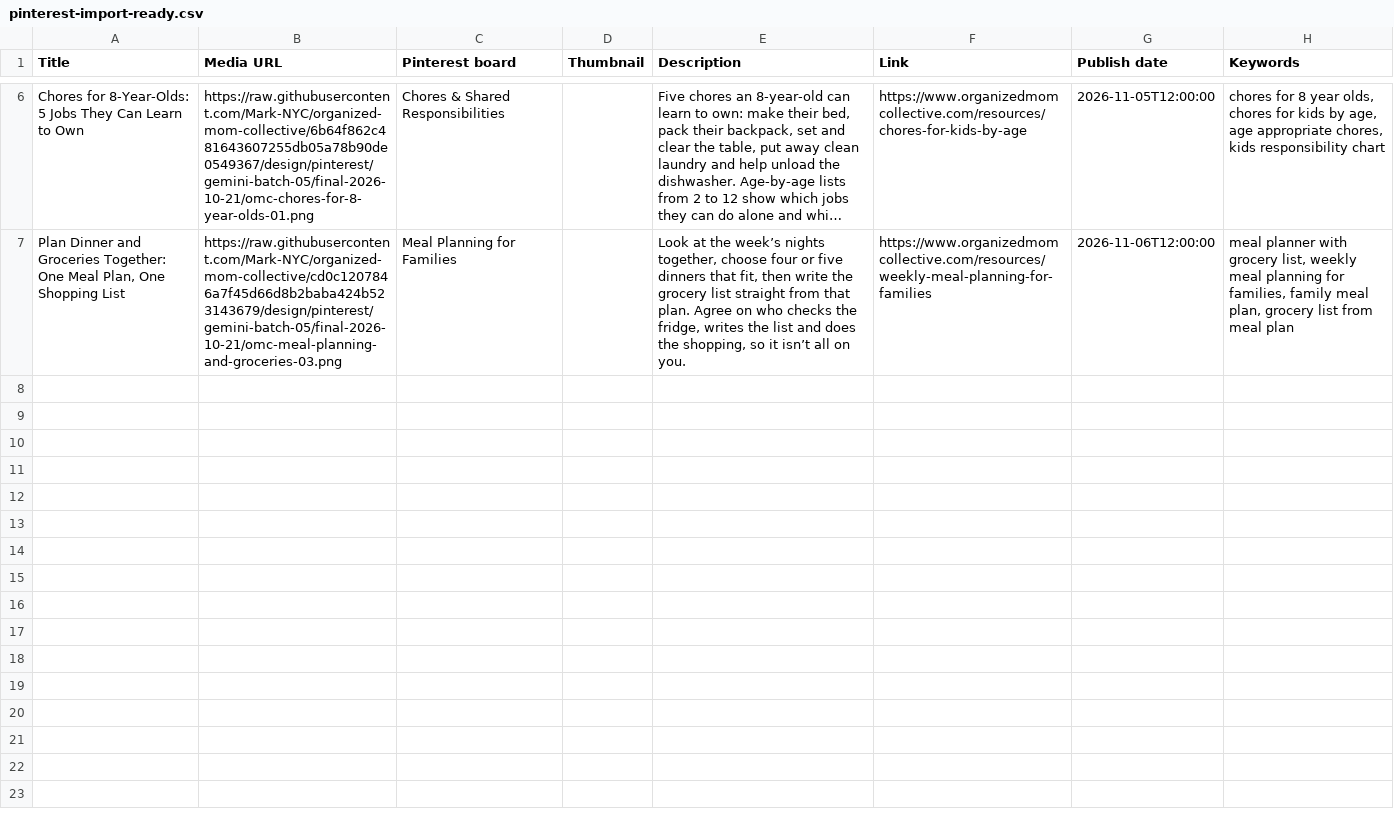
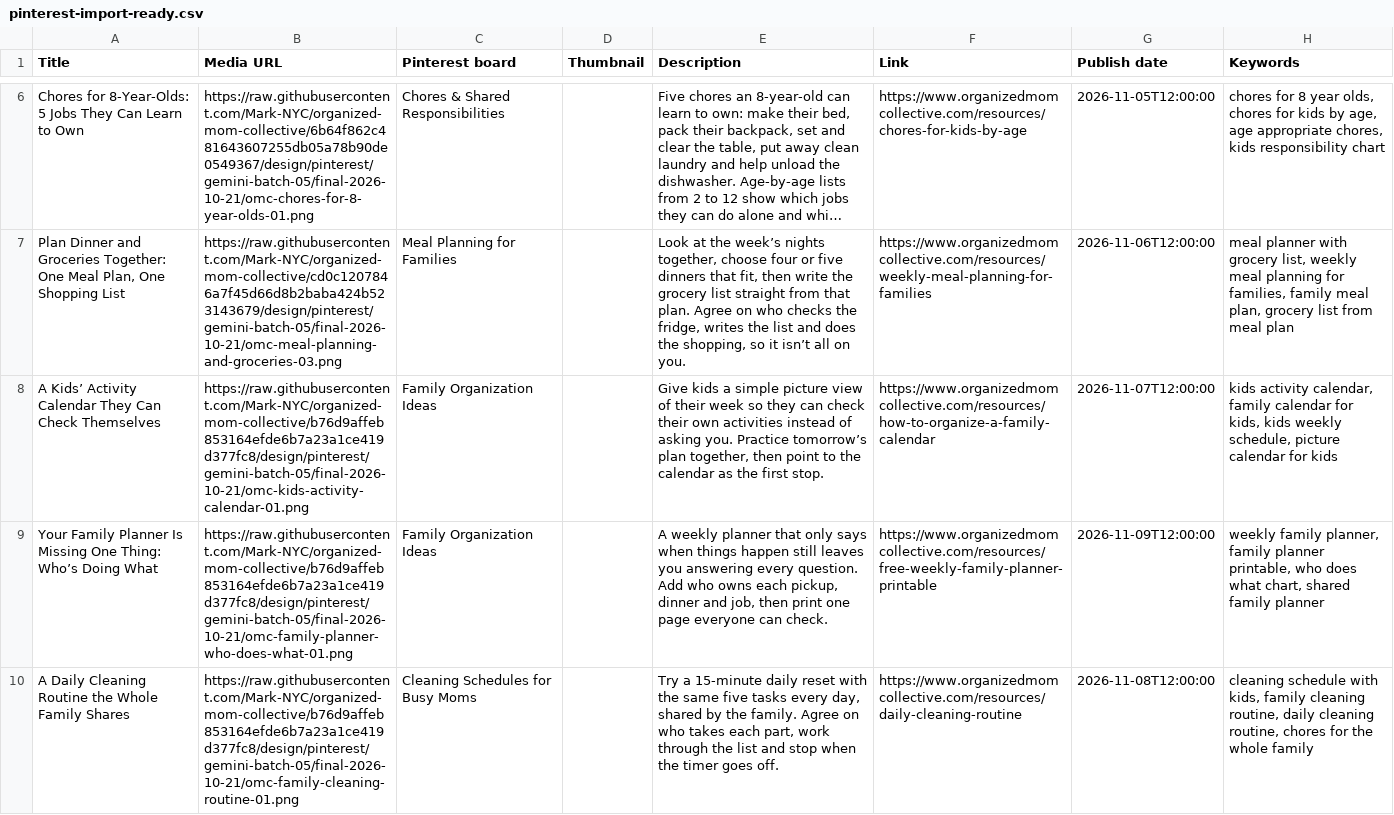
Before and after one commit to Mark-NYC/organized-mom-collective, a CSV file: design/pinterest/gemini-batch-05/pinterest-import-ready.csv, drawn as a sheet; only a part is shown, gaps mark what is left out; long unchanged cells end in …; the diff names each change by its address in the sheet, - before the commit and + after, or states it on an @@ line.

```diff
--- a/design/pinterest/gemini-batch-05/pinterest-import-ready.csv
+++ b/design/pinterest/gemini-batch-05/pinterest-import-ready.csv
+row 8: A Kids’ Activity Calendar They Can Check Themselves | https://raw.githubusercontent.com/Mark-NYC/organized-mom-collective/b76d9affeb853164efde6b7a23a1ce419d377fc8/design/pinterest/gemini-batch-05/final-2026-10-21/omc-kids-activity-calendar-01.png | Family Organization Ideas |  | Give kids a simple picture view of their week so they can check their own activities instead of asking you. Practice tomorrow’s plan together, then point to the calendar as the first stop. | https://www.organizedmomcollective.com/resources/how-to-organize-a-family-calendar | 2026-11-07T12:00:00 | kids activity calendar, family calendar for kids, kids weekly schedule, picture calendar for kids
+row 9: Your Family Planner Is Missing One Thing: Who’s Doing What | https://raw.githubusercontent.com/Mark-NYC/organized-mom-collective/b76d9affeb853164efde6b7a23a1ce419d377fc8/design/pinterest/gemini-batch-05/final-2026-10-21/omc-family-planner-who-does-what-01.png | Family Organization Ideas |  | A weekly planner that only says when things happen still leaves you answering every question. Add who owns each pickup, dinner and job, then print one page everyone can check. | https://www.organizedmomcollective.com/resources/free-weekly-family-planner-printable | 2026-11-09T12:00:00 | weekly family planner, family planner printable, who does what chart, shared family planner
+row 10: A Daily Cleaning Routine the Whole Family Shares | https://raw.githubusercontent.com/Mark-NYC/organized-mom-collective/b76d9affeb853164efde6b7a23a1ce419d377fc8/design/pinterest/gemini-batch-05/final-2026-10-21/omc-family-cleaning-routine-01.png | Cleaning Schedules for Busy Moms |  | Try a 15-minute daily reset with the same five tasks every day, shared by the family. Agree on who takes each part, work through the list and stop when the timer goes off. | https://www.organizedmomcollective.com/resources/daily-cleaning-routine | 2026-11-08T12:00:00 | cleaning schedule with kids, family cleaning routine, daily cleaning routine, chores for the whole family
```
Also changed, not shown: design/pinterest/gemini-batch-05/pinterest-metadata.csv, design/pinterest/gemini-batch-05/production-manifest.csv, 6 other files.
